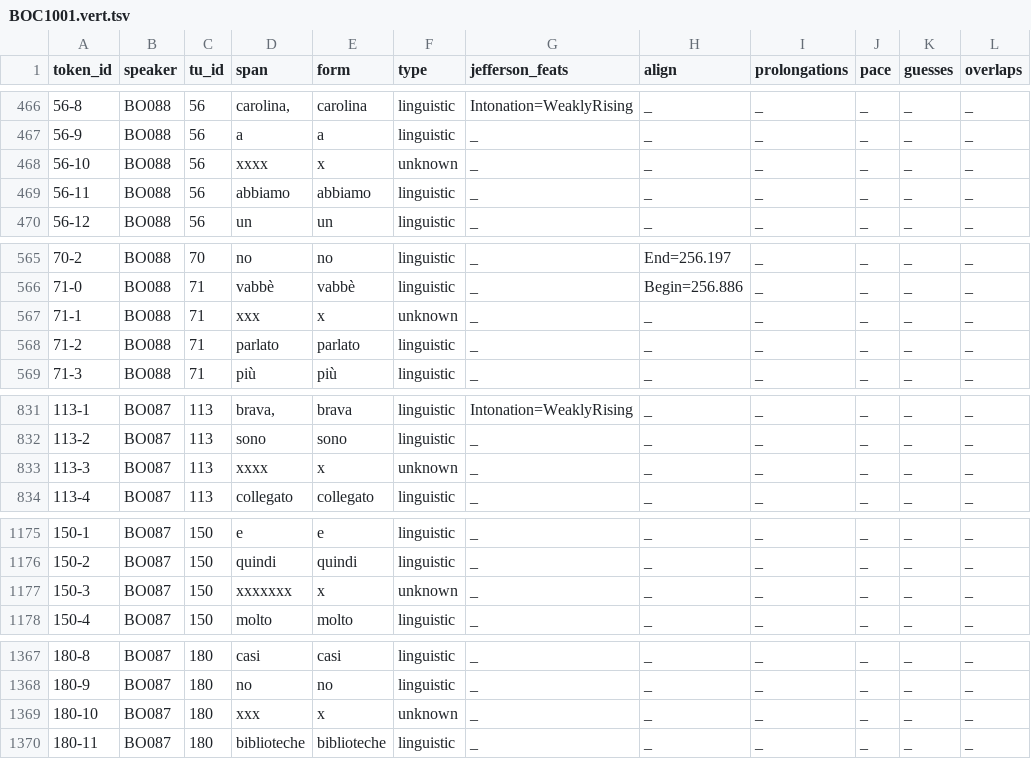
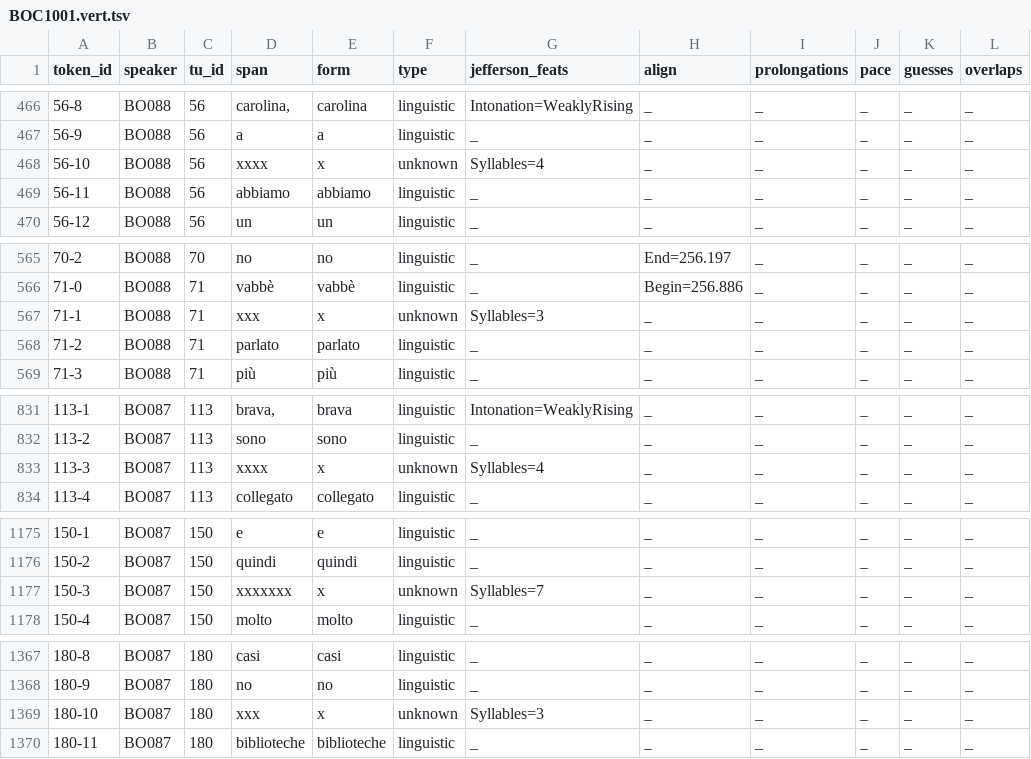
Before and after one commit to KIParla/KIP, a TSV file: tsv/BOC1001.vert.tsv, drawn as a sheet; only a part is shown, gaps mark what is left out; the diff covers the shown part only.

Commit message:
fix(tsv): BOA1007 and BOC1001 - add syllables for unknown

```diff
--- a/tsv/BOC1001.vert.tsv
+++ b/tsv/BOC1001.vert.tsv
@@ -467,3 +467,3 @@ token_id	speaker	tu_id	span	form	type	jefferson_feats	align	prolongations	pace	g
 56-9	BO088	56	a	a	linguistic	_	_	_	_	_	_
-56-10	BO088	56	xxxx	x	unknown	_	_	_	_	_	_
+56-10	BO088	56	xxxx	x	unknown	Syllables=4	_	_	_	_	_
 56-11	BO088	56	abbiamo	abbiamo	linguistic	_	_	_	_	_	_
@@ -566,3 +566,3 @@ token_id	speaker	tu_id	span	form	type	jefferson_feats	align	prolongations	pace	g
 71-0	BO088	71	vabbè	vabbè	linguistic	_	Begin=256.886	_	_	_	_
-71-1	BO088	71	xxx	x	unknown	_	_	_	_	_	_
+71-1	BO088	71	xxx	x	unknown	Syllables=3	_	_	_	_	_
 71-2	BO088	71	parlato	parlato	linguistic	_	_	_	_	_	_
@@ -832,3 +832,3 @@ token_id	speaker	tu_id	span	form	type	jefferson_feats	align	prolongations	pace	g
 113-2	BO087	113	sono	sono	linguistic	_	_	_	_	_	_
-113-3	BO087	113	xxxx	x	unknown	_	_	_	_	_	_
+113-3	BO087	113	xxxx	x	unknown	Syllables=4	_	_	_	_	_
 113-4	BO087	113	collegato	collegato	linguistic	_	_	_	_	_	_
@@ -1176,3 +1176,3 @@ token_id	speaker	tu_id	span	form	type	jefferson_feats	align	prolongations	pace	g
 150-2	BO087	150	quindi	quindi	linguistic	_	_	_	_	_	_
-150-3	BO087	150	xxxxxxx	x	unknown	_	_	_	_	_	_
+150-3	BO087	150	xxxxxxx	x	unknown	Syllables=7	_	_	_	_	_
 150-4	BO087	150	molto	molto	linguistic	_	_	_	_	_	_
@@ -1368,3 +1368,3 @@ token_id	speaker	tu_id	span	form	type	jefferson_feats	align	prolongations	pace	g
 180-9	BO087	180	no	no	linguistic	_	_	_	_	_	_
-180-10	BO087	180	xxx	x	unknown	_	_	_	_	_	_
+180-10	BO087	180	xxx	x	unknown	Syllables=3	_	_	_	_	_
 180-11	BO087	180	biblioteche	biblioteche	linguistic	_	_	_	_	_	_
```
Also changed, not shown: 23 edited cells elsewhere in this file, tsv/BOA1007.vert.tsv.
